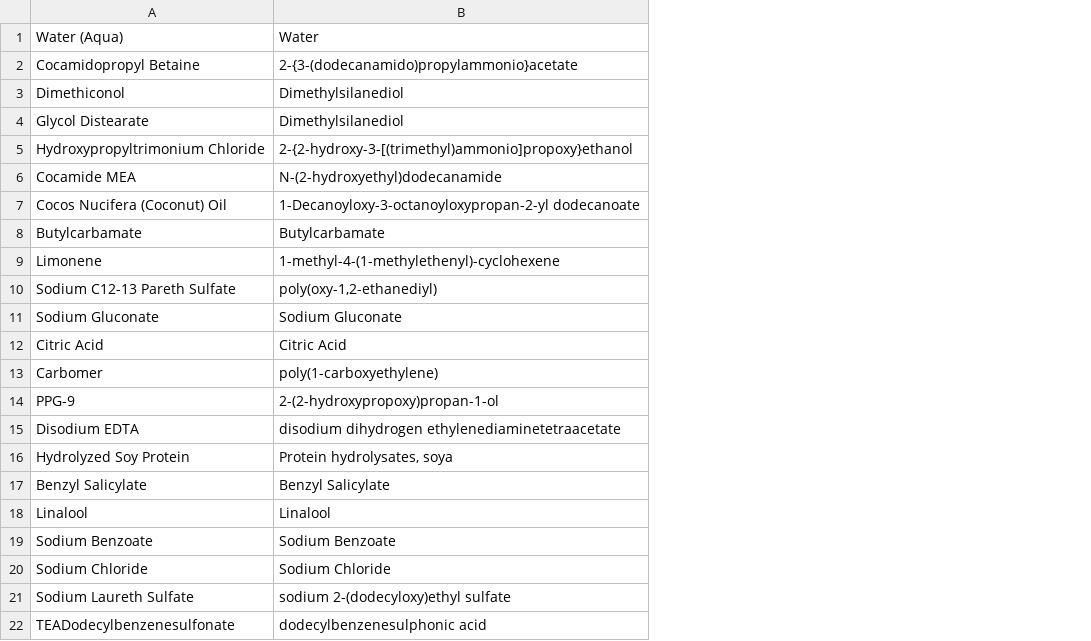
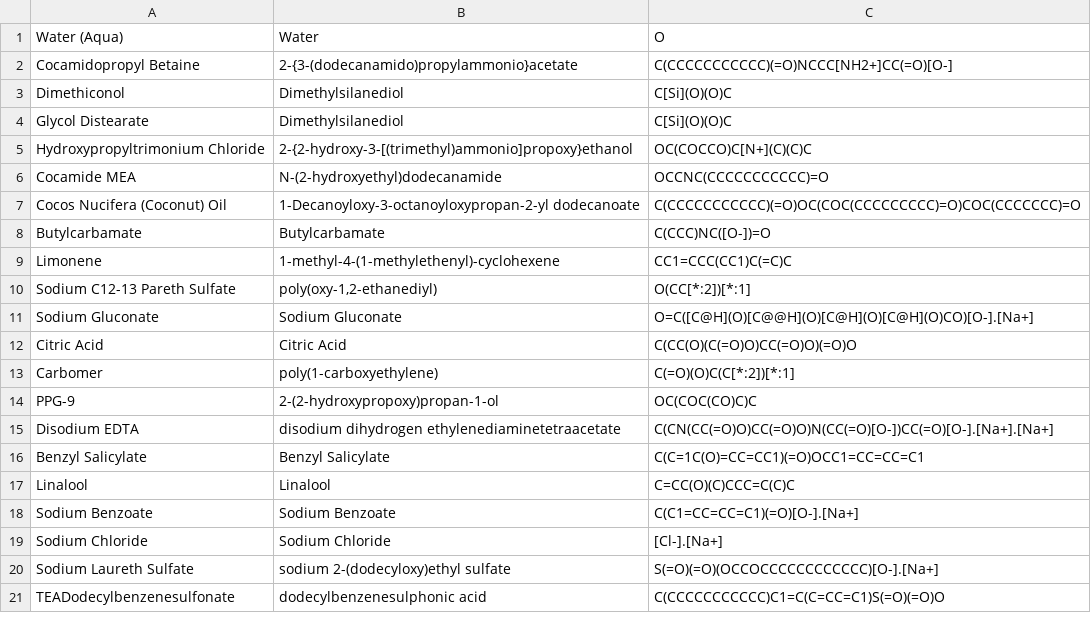
Before and after one commit to drtjeckleburg/hair-product-analysis, a CSV file: data/raw/dove_damage_therapy_intensive_repair_shampoo.csv, drawn as a sheet; only a part is shown; removed rows and columns are numbered as before the commit, all else as after; the diff names each change by its address in the sheet, - before the commit and + after, or states it on an @@ line.

```diff
--- a/data/raw/dove_damage_therapy_intensive_repair_shampoo.csv
+++ b/data/raw/dove_damage_therapy_intensive_repair_shampoo.csv
+column C (O), rows 2-21: C(CCCCCCCCCCC)(=O)NCCC[NH2+]CC(=O)[O-] | C[Si](O)(O)C | C[Si](O)(O)C | OC(COCCO)C[N+](C)(C)C | OCCNC(CCCCCCCCCCC)=O | C(CCCCCCCCCCC)(=O)OC(COC(CCCCCCCCC)=O)COC(CCCCCCC)=O | C(CCC)NC([O-])=O | CC1=CCC(CC1)C(=C)C | O(CC[*:2])[*:1] | O=C([C@H](O)[C@@H](O)[C@H](O)[C@H](O)CO)[O-].[Na+] | C(CC(O)(C(=O)O)CC(=O)O)(=O)O | C(=O)(O)C(C[*:2])[*:1] | OC(COC(CO)C)C | C(CN(CC(=O)O)CC(=O)O)N(CC(=O)[O-])CC(=O)[O-].[Na+].[Na+] | C(C=1C(O)=CC=CC1)(=O)OCC1=CC=CC=C1 | C=CC(O)(C)CCC=C(C)C | C(C1=CC=CC=C1)(=O)[O-].[Na+] | [Cl-].[Na+] | S(=O)(=O)(OCCOCCCCCCCCCCCC)[O-].[Na+] | C(CCCCCCCCCCC)C1=C(C=CC=C1)S(=O)(=O)O
-row 16: Hydrolyzed Soy Protein | Protein hydrolysates, soya
```
Also changed, not shown: data/raw/eva_nyc_therapy_session_hair_mask.csv, data/raw/its_a_10_leave_in_conditioner.csv, 8 other files.
